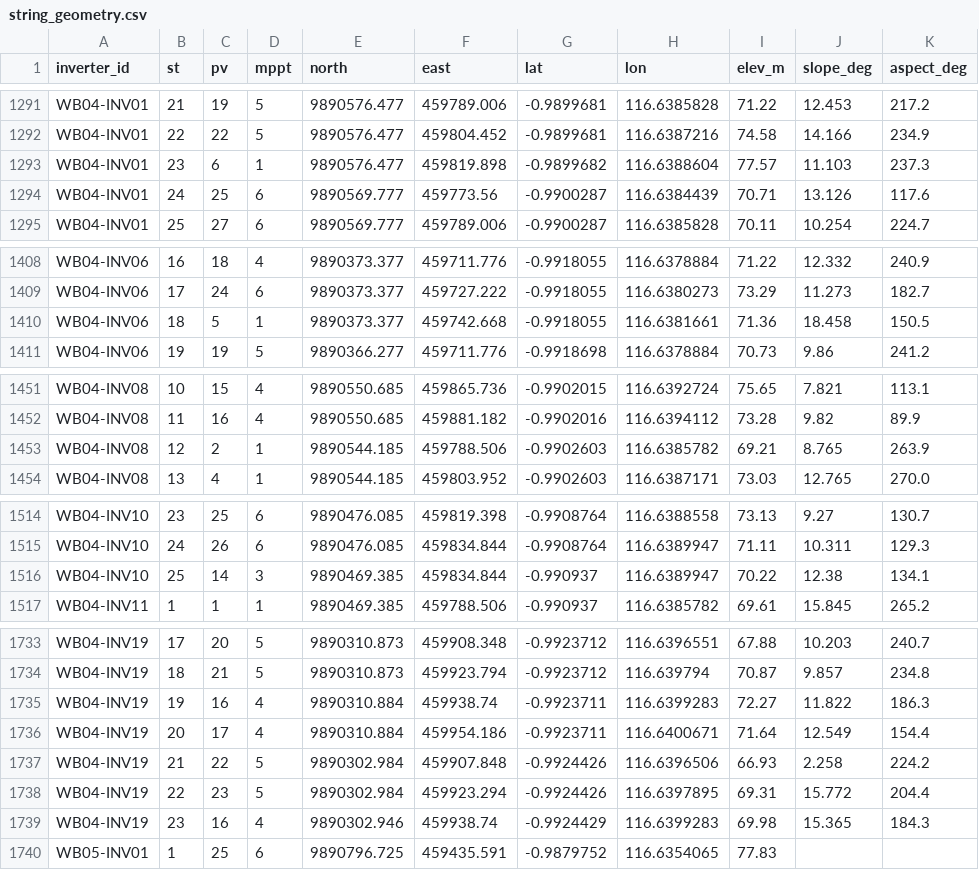
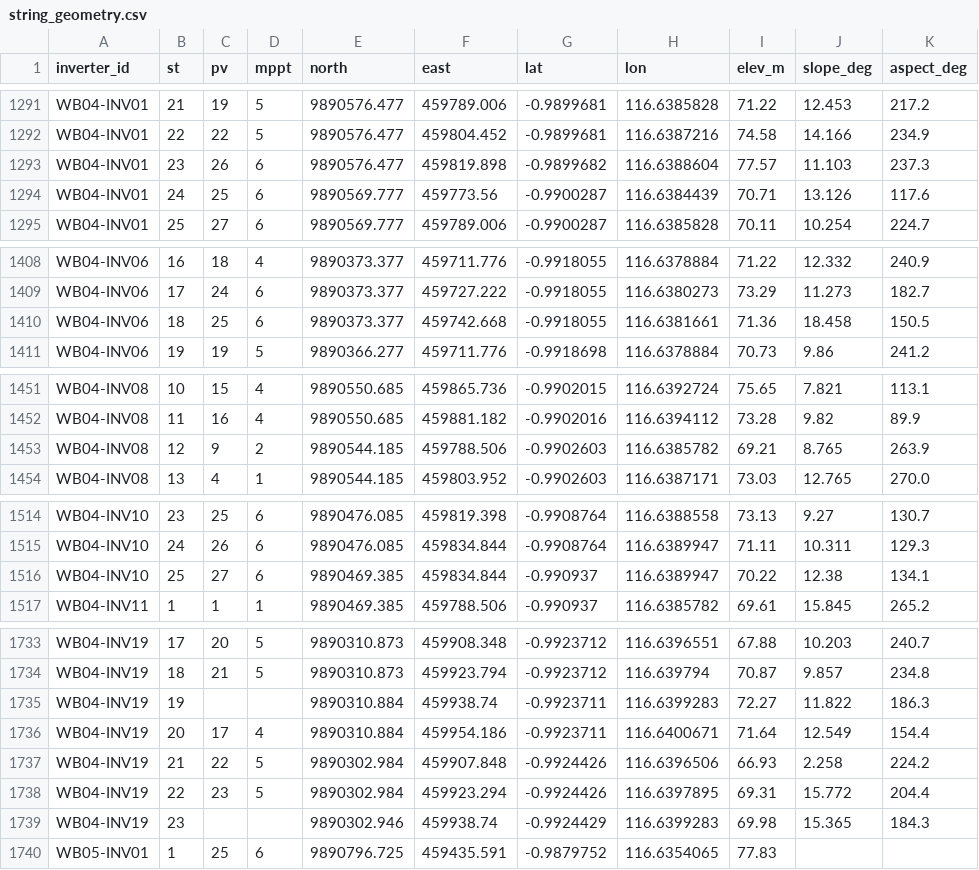
Before and after one commit to nabilhaidr/PVStringHeatmapCheck, a CSV file: config/string_geometry.csv, drawn as a sheet; only a part is shown, gaps mark what is left out; the diff covers the shown part only; the diff names each change by its address in the sheet, - before the commit and + after, or states it on an @@ line.

```diff
--- a/config/string_geometry.csv
+++ b/config/string_geometry.csv
-C1293 (pv): 6
+C1293 (pv): 26
-D1293 (mppt): 1
+D1293 (mppt): 6
-C1410 (pv): 5
+C1410 (pv): 25
-D1410 (mppt): 1
+D1410 (mppt): 6
-C1453 (pv): 2
+C1453 (pv): 9
-D1453 (mppt): 1
+D1453 (mppt): 2
-C1516 (pv): 14
+C1516 (pv): 27
-D1516 (mppt): 3
+D1516 (mppt): 6
-C1735 (pv): 16
+C1735 (pv): (empty)
-D1735 (mppt): 4
+D1735 (mppt): (empty)
-C1739 (pv): 16
+C1739 (pv): (empty)
-D1739 (mppt): 4
+D1739 (mppt): (empty)
```
Also changed, not shown: 9 edited cells elsewhere in this file, 2 other files.
